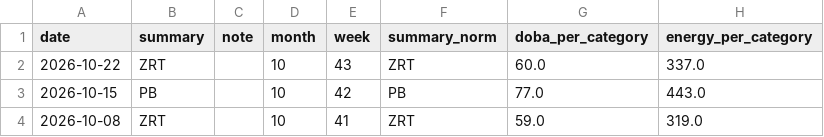
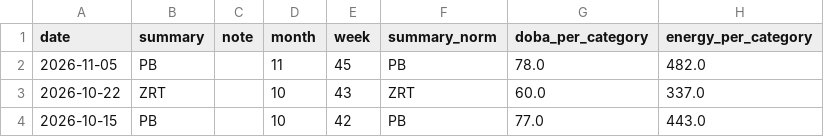
Before and after one commit to MarekCoderslab/TOPFIT, a CSV file: topfit_rozdel_cviceni.csv, drawn as a sheet; only a part is shown; the shorter side is filled out with more unchanged rows; the diff names each change by its address in the sheet, - before the commit and + after, or states it on an @@ line.

Commit message:
Update topfit_rozdel_cviceni.csv

```diff
--- a/topfit_rozdel_cviceni.csv
+++ b/topfit_rozdel_cviceni.csv
+row 2: 2026-11-05 | PB |  | 11 | 45 | PB | 78.0 | 482.0
```
